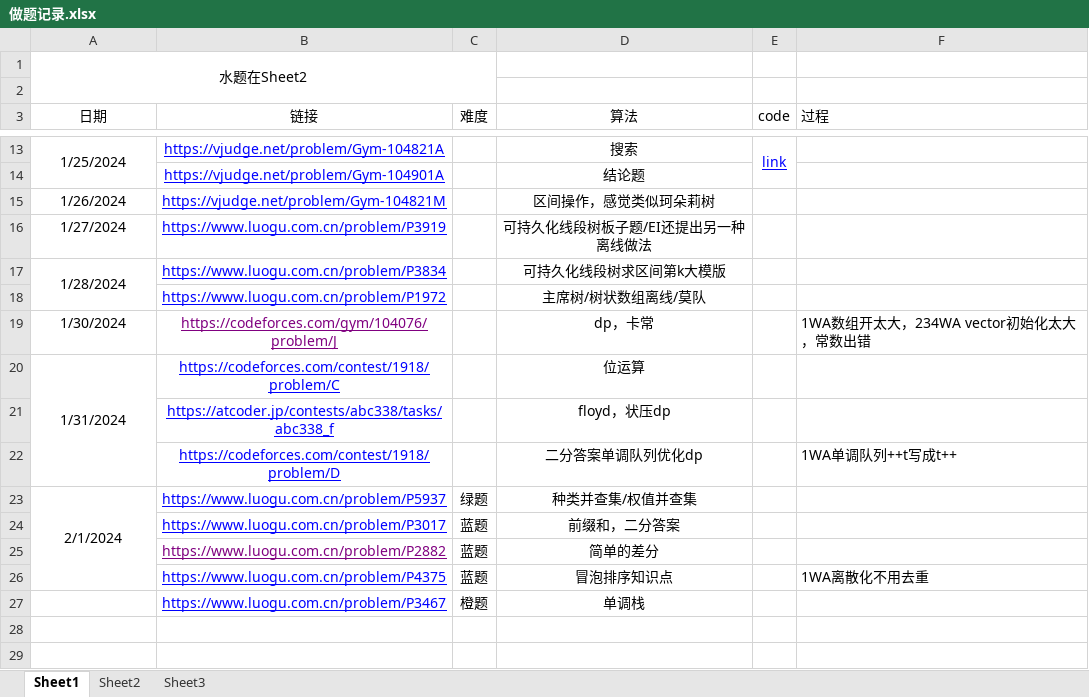
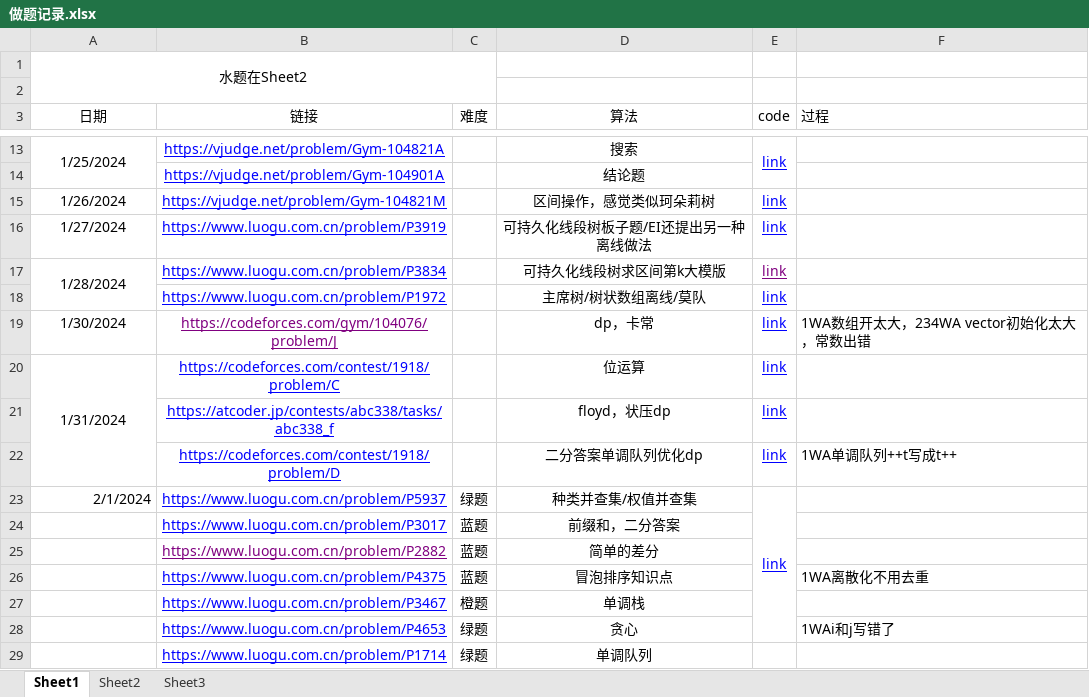
Before and after one commit to unclezhou486/ACM-Solutions, an Excel workbook: 做题记录.xlsx, sheet Sheet1, drawn as a sheet; only a part is shown, gaps mark what is left out; values as stored, in another font and other column widths than the file's, no borders; removed rows and columns are numbered as before the commit, all else as after; the diff names each change by its address in the sheet, - before the commit and + after, or states it on an @@ line.

```diff
--- a/做题记录.xlsx (sheet Sheet1)
+++ b/做题记录.xlsx (sheet Sheet1)
-E15:E23 (code): (empty)
+E15:E23 (code): link
-A23 alignment: center
+A23 alignment: right
-A23:A26 merged
+E23:E28 merged
+row 28:  | https://www.luogu.com.cn/problem/P4653 | 绿题 | 贪心 |  | 1WAi和j写错了
+row 29:  | https://www.luogu.com.cn/problem/P1714 | 绿题 | 单调队列
```
Also changed, not shown: sheet Sheet2, 8 other files.
